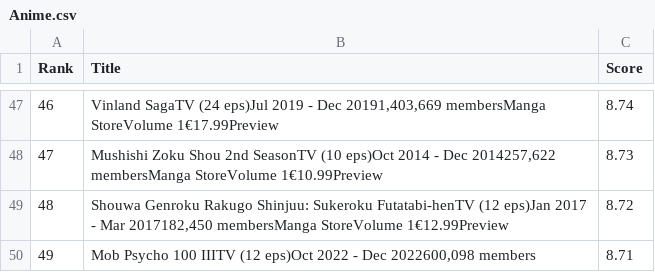
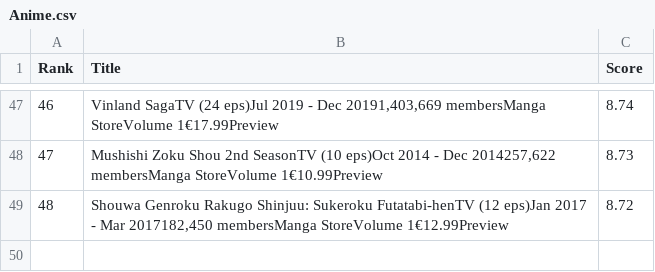
Before and after one commit to shivamdevraj02/Panda, a CSV file: Anime.csv, drawn as a sheet; only a part is shown, gaps mark what is left out.

Commit message:
..

```diff
--- a/Anime.csv
+++ b/Anime.csv
@@ -49,2 +49 @@ Rank,Title,Score
 48,"Shouwa Genroku Rakugo Shinjuu: Sukeroku Futatabi-henTV (12 eps)Jan 2017 - Mar 2017182,450 membersManga StoreVolume 1€12.99Preview",8.72
-49,"Mob Psycho 100 IIITV (12 eps)Oct 2022 - Dec 2022600,098 members",8.71
```
